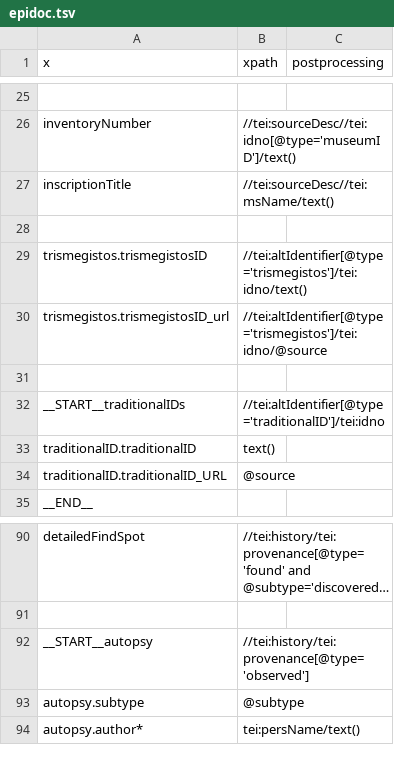
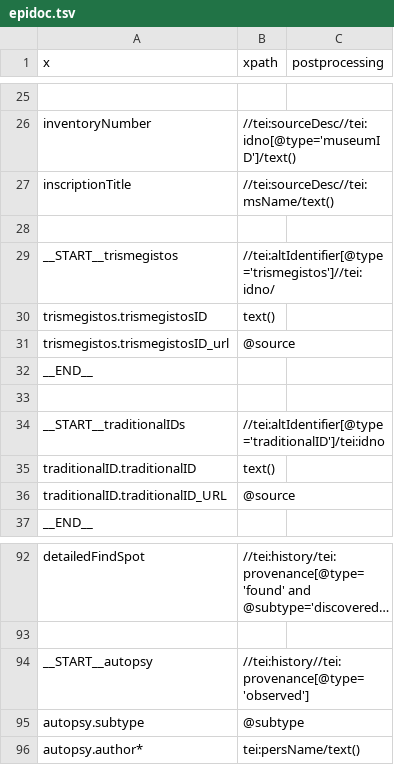
Before and after one commit to DigItAnt/CASH-server, a TSV file: src/main/resources/importer/epidoc.tsv, drawn as a sheet; only a part is shown, gaps mark what is left out; long unchanged cells end in …; addresses are those after the commit; the diff names each change by its address in the sheet, - before the commit and + after, or states it on an @@ line.

Commit message:
Fixed trismegistos and autopsy.

```diff
--- a/src/main/resources/importer/epidoc.tsv
+++ b/src/main/resources/importer/epidoc.tsv
+row 29: __START__trismegistos | //tei:altIdentifier[@type='trismegistos']//tei:idno/
-B30 (xpath): //tei:altIdentifier[@type='trismegistos']/tei:idno/text()
+B30 (xpath): text()
-B31 (xpath): //tei:altIdentifier[@type='trismegistos']/tei:idno/@source
+B31 (xpath): @source
+row 32: __END__
-B94 (xpath): //tei:history/tei:provenance[@type='observed']
+B94 (xpath): //tei:history//tei:provenance[@type='observed']
```
